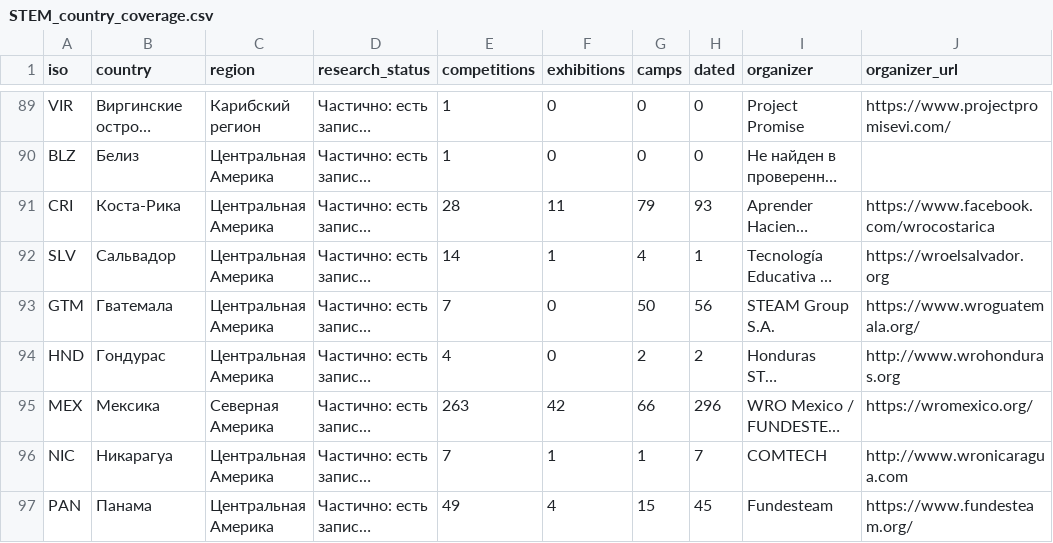
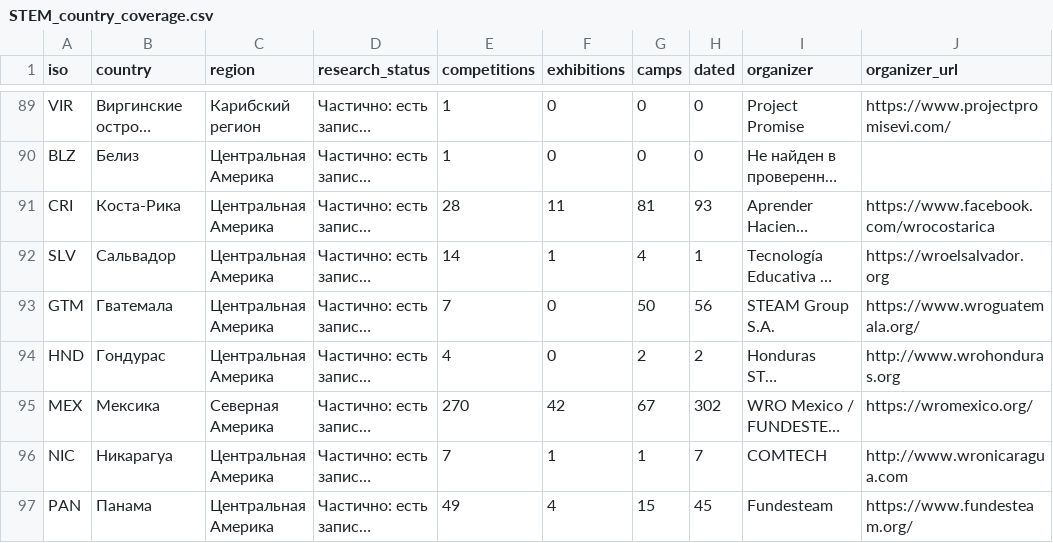
Before and after one commit to Paldd/stem-family-atlas, a CSV file: dist/downloads/STEM_country_coverage.csv, drawn as a sheet; only a part is shown, gaps mark what is left out; long unchanged cells end in …; the diff names each change by its address in the sheet, - before the commit and + after, or states it on an @@ line.

Commit message:
Publish atlas v262: Costa Rica and Mexico junior robotics routes

```diff
--- a/dist/downloads/STEM_country_coverage.csv
+++ b/dist/downloads/STEM_country_coverage.csv
-G91 (camps): 79
+G91 (camps): 81
-E95 (competitions): 263
+E95 (competitions): 270
-G95 (camps): 66
+G95 (camps): 67
-H95 (dated): 296
+H95 (dated): 302
```
Also changed, not shown: dist/es/downloads/STEM_country_coverage.csv, 58 other files.
